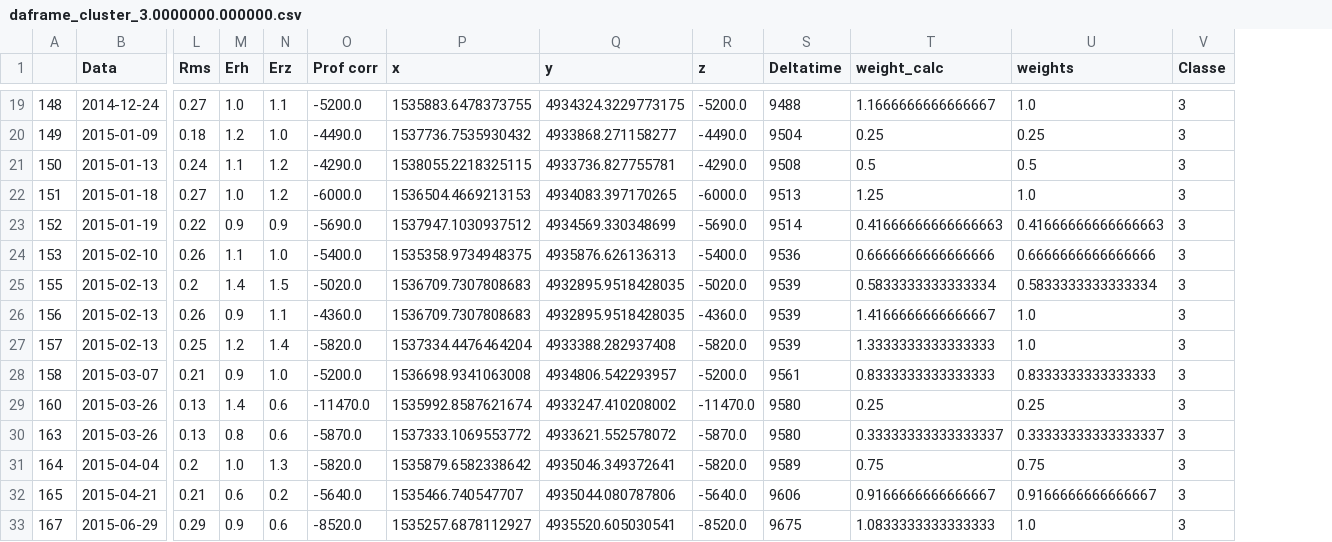
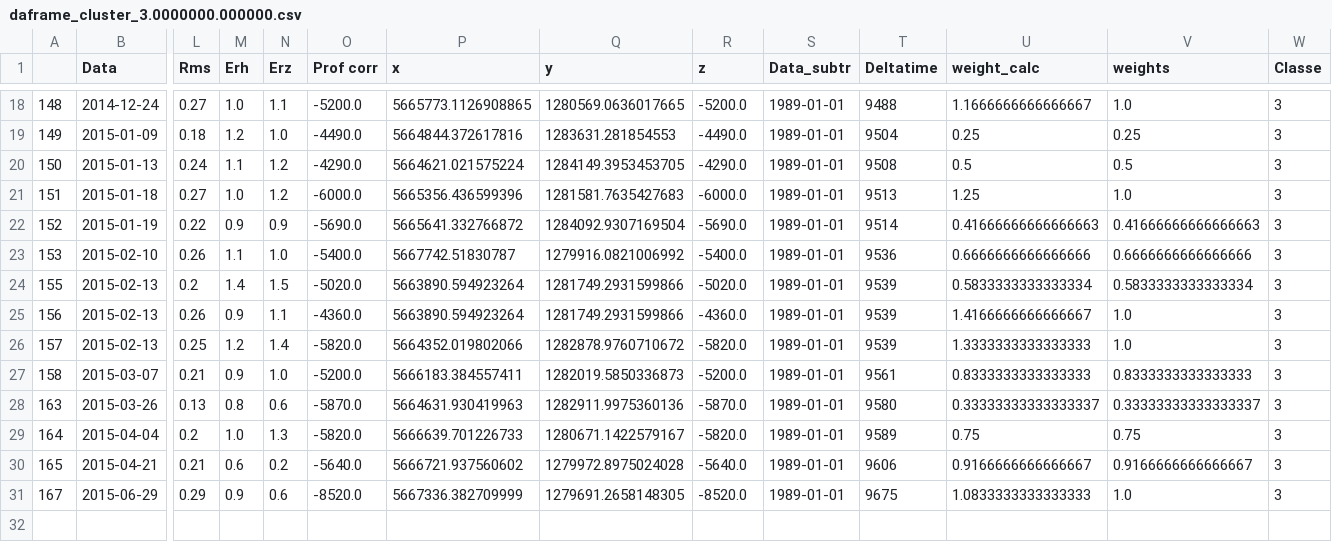
Before and after one commit to davscheno/heartquake_3D_analysis, a CSV file: Analisi terremoti/daframe_cluster_3.0000000.000000.csv, drawn as a sheet; only a part is shown, gaps mark what is left out; removed rows and columns are numbered as before the commit, all else as after; rows hold the shown columns only; the diff covers the shown part only; the diff names each change by its address in the sheet, - before the commit and + after, or states it on an @@ line.

```diff
--- a/Analisi terremoti/daframe_cluster_3.0000000.000000.csv
+++ b/Analisi terremoti/daframe_cluster_3.0000000.000000.csv
+column S (Data_subtr), rows 18-31: all 1989-01-01
-P18 (x): 1535883.6478373755
+P18 (x): 5665773.1126908865
-Q18 (y): 4934324.3229773175
+Q18 (y): 1280569.0636017665
-P19 (x): 1537736.7535930432
+P19 (x): 5664844.372617816
-Q19 (y): 4933868.271158277
+Q19 (y): 1283631.281854553
-P20 (x): 1538055.2218325115
+P20 (x): 5664621.021575224
-Q20 (y): 4933736.827755781
+Q20 (y): 1284149.3953453705
-P21 (x): 1536504.4669213153
+P21 (x): 5665356.436599396
-Q21 (y): 4934083.397170265
+Q21 (y): 1281581.7635427683
-P22 (x): 1537947.1030937512
+P22 (x): 5665641.332766872
-Q22 (y): 4934569.330348699
+Q22 (y): 1284092.9307169504
-P23 (x): 1535358.9734948375
+P23 (x): 5667742.51830787
-Q23 (y): 4935876.626136313
+Q23 (y): 1279916.0821006992
-P24:P25 (x): 1536709.7307808683
+P24:P25 (x): 5663890.594923264
-Q24:Q25 (y): 4932895.9518428035
+Q24:Q25 (y): 1281749.2931599866
-P26 (x): 1537334.4476464204
+P26 (x): 5664352.019802066
-Q26 (y): 4933388.282937408
+Q26 (y): 1282878.9760710672
-P27 (x): 1536698.9341063008
+P27 (x): 5666183.384557411
-Q27 (y): 4934806.542293957
+Q27 (y): 1282019.5850336873
-row 29: 160 | 2015-03-26 | 0.13 | 1.4 | 0.6 | -11470.0 | 1535992.8587621674 | 4933247.410208002 | -11470.0 | 9580 | 0.25 | 0.25 | 3
-P28 (x): 1537333.1069553772
+P28 (x): 5664631.930419963
-Q28 (y): 4933621.552578072
+Q28 (y): 1282911.9975360136
-P29 (x): 1535879.6582338642
+P29 (x): 5666639.701226733
-Q29 (y): 4935046.349372641
+Q29 (y): 1280671.1422579167
-P30 (x): 1535466.740547707
+P30 (x): 5666721.937560602
-Q30 (y): 4935044.080787806
+Q30 (y): 1279972.8975024028
-P31 (x): 1535257.6878112927
+P31 (x): 5667336.382709999
-Q31 (y): 4935520.605030541
+Q31 (y): 1279691.2658148305
```
Also changed, not shown: 1 removed row and 32 edited cells elsewhere in this file, Analisi terremoti/Terremoti.csv, Analisi terremoti/daframe_cluster_0.0000001.000000.csv, 28 other files.
